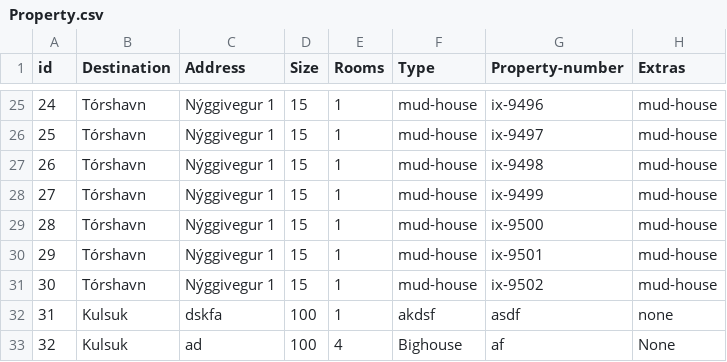
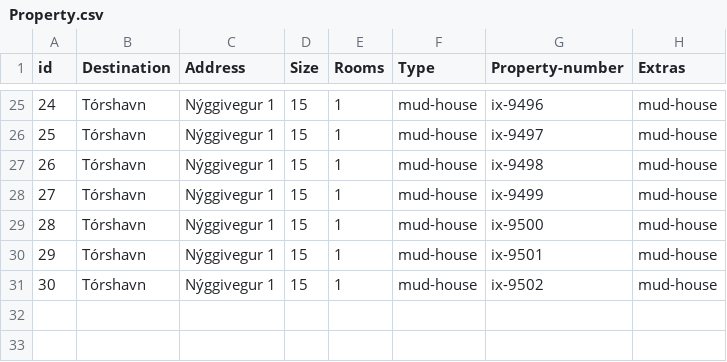
Before and after one commit to lsig/NaNairverkefni, a CSV file: NaN_Program/CSV_Files/Property.csv, drawn as a sheet; only a part is shown, gaps mark what is left out.

Commit message:
propertyLL filter

```diff
--- a/NaN_Program/CSV_Files/Property.csv
+++ b/NaN_Program/CSV_Files/Property.csv
@@ -31,3 +31 @@ id,Destination,Address,Size,Rooms,Type,Property-number,Extras
 30,Tórshavn,Nýggivegur 1,15,1,mud-house,ix-9502,mud-house
-31,Kulsuk,dskfa,100,1,akdsf,asdf,none
-32,Kulsuk,ad,100,4,Bighouse,af,None
```
Also changed, not shown: 1 other file.
